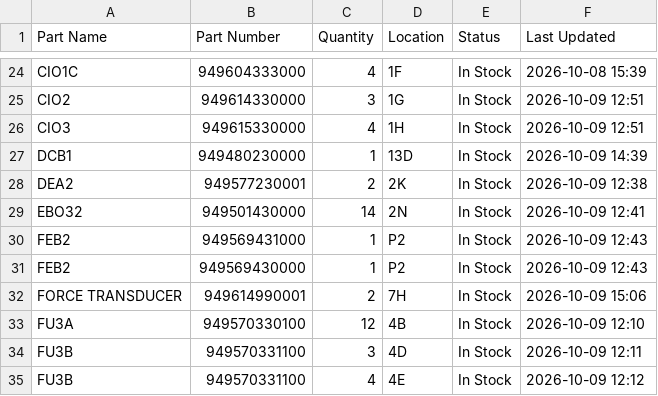
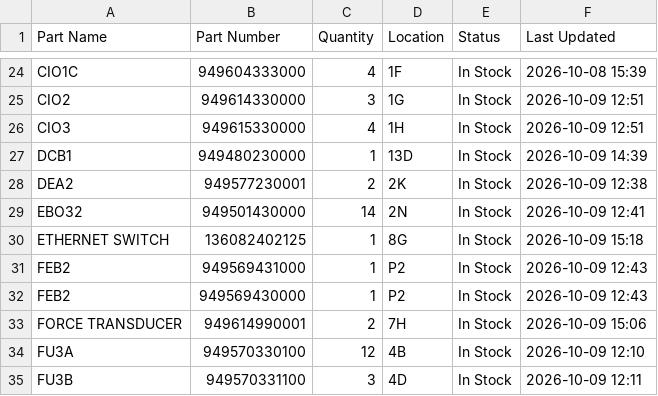
Before and after one commit to salmanaziz859-star/tms-stock, a CSV file: data.csv, drawn as a sheet; only a part is shown, gaps mark what is left out; the shorter side is filled out with more unchanged rows.

Commit message:
Stock update 2026-10-09 15:18

```diff
--- a/data.csv
+++ b/data.csv
@@ -29,2 +29,3 @@ DEA2,949577230001,2,2K,In Stock,2026-10-09 12:38
 EBO32,949501430000,14,2N,In Stock,2026-10-09 12:41
+ETHERNET SWITCH,136082402125,1,8G,In Stock,2026-10-09 15:18
 FEB2,949569431000,1,P2,In Stock,2026-10-09 12:43
```
Also changed, not shown: 1 other file.
